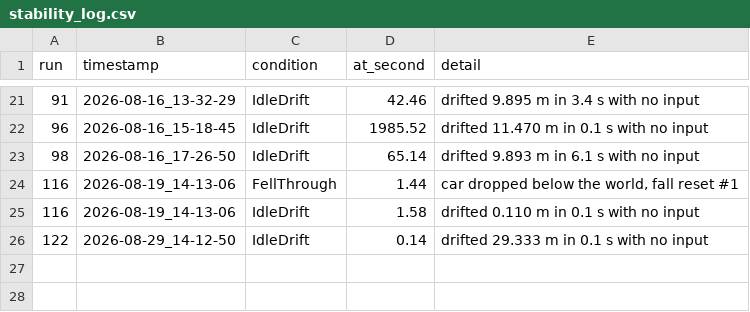
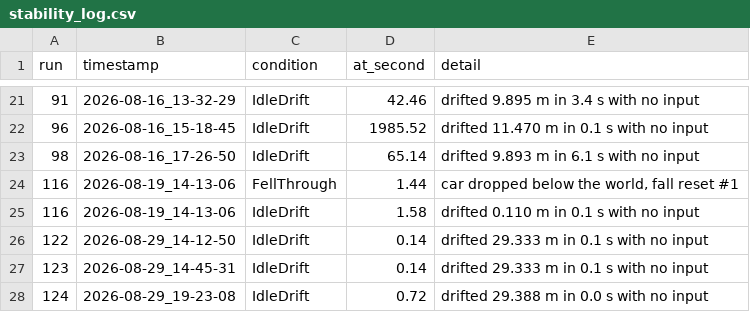
Before and after one commit to SafetImamovic/RMS, a CSV file: results/drive_logs/stability_log.csv, drawn as a sheet; only a part is shown, gaps mark what is left out.

```diff
--- a/results/drive_logs/stability_log.csv
+++ b/results/drive_logs/stability_log.csv
@@ -26 +26,3 @@ run,timestamp,condition,at_second,detail
 122,2026-08-29_14-12-50,IdleDrift,0.14,"drifted 29.333 m in 0.1 s with no input"
+123,2026-08-29_14-45-31,IdleDrift,0.14,"drifted 29.333 m in 0.1 s with no input"
+124,2026-08-29_19-23-08,IdleDrift,0.72,"drifted 29.388 m in 0.0 s with no input"
```
Also changed, not shown: 11 other files.
